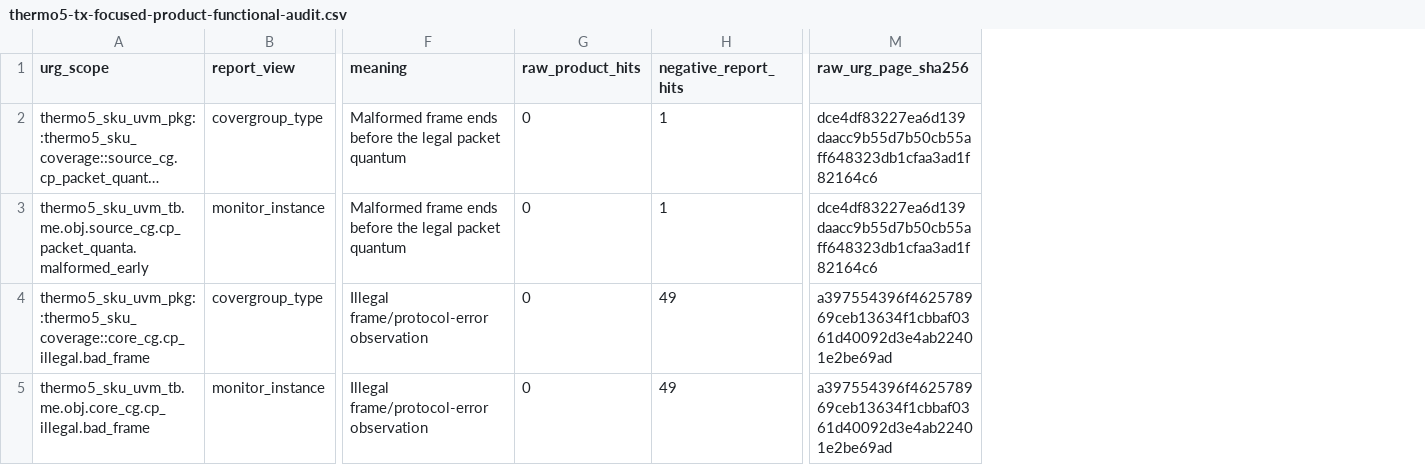
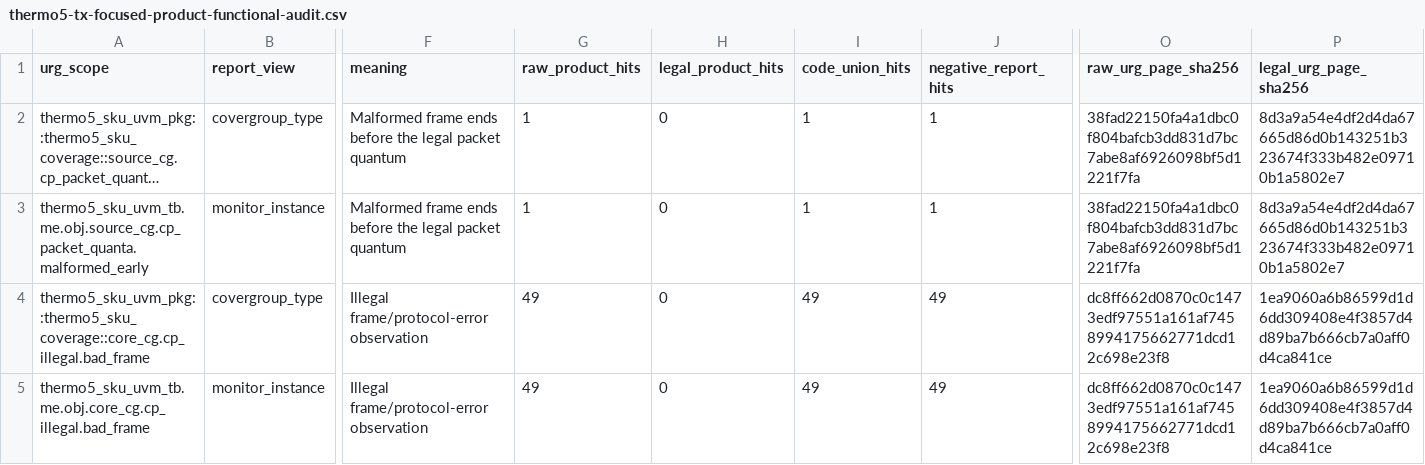
Before and after one commit to cwu766485-ctrl/dsm_ip, a CSV file: docs/verification/data/thermo5-tx-current-source-gaps/thermo5-tx-focused-product-functional-audit.csv, drawn as a sheet; only a part is shown, gaps mark what is left out; long unchanged cells end in …; addresses are those after the commit; the diff names each change by its address in the sheet, - before the commit and + after, or states it on an @@ line.

Commit message:
docs: consolidate thermo5 TX Linux closure evidence

```diff
--- a/docs/verification/data/thermo5-tx-current-source-gaps/thermo5-tx-focused-product-functional-audit.csv
+++ b/docs/verification/data/thermo5-tx-current-source-gaps/thermo5-tx-focused-product-functional-audit.csv
+column H (legal_product_hits), rows 2-5: all 0
+column I (code_union_hits), rows 2-5: 1 | 1 | 49 | 49
+column P (legal_urg_page_sha256), rows 2-5: 8d3a9a54e4df2d4da67665d86d0b143251b323674f333b482e09710b1a5802e7 | 8d3a9a54e4df2d4da67665d86d0b143251b323674f333b482e09710b1a5802e7 | 1ea9060a6b86599d1d6dd309408e4f3857d4d89ba7b666cb7a0aff0d4ca841ce | 1ea9060a6b86599d1d6dd309408e4f3857d4d89ba7b666cb7a0aff0d4ca841ce
-G2:G3 (raw_product_hits): 0
+G2:G3 (raw_product_hits): 1
-O2:O3 (raw_urg_page_sha256): dce4df83227ea6d139daacc9b55d7b50cb55aff648323db1cfaa3ad1f82164c6
+O2:O3 (raw_urg_page_sha256): 38fad22150fa4a1dbc0f804bafcb3dd831d7bc7abe8af6926098bf5d1221f7fa
-G4:G5 (raw_product_hits): 0
+G4:G5 (raw_product_hits): 49
-O4:O5 (raw_urg_page_sha256): a397554396f462578969ceb13634f1cbbaf0361d40092d3e4ab22401e2be69ad
+O4:O5 (raw_urg_page_sha256): dc8ff662d0870c0c1473edf97551a161af7458994175662771dcd12c698e23f8
```
Also changed, not shown: 26 other files.
